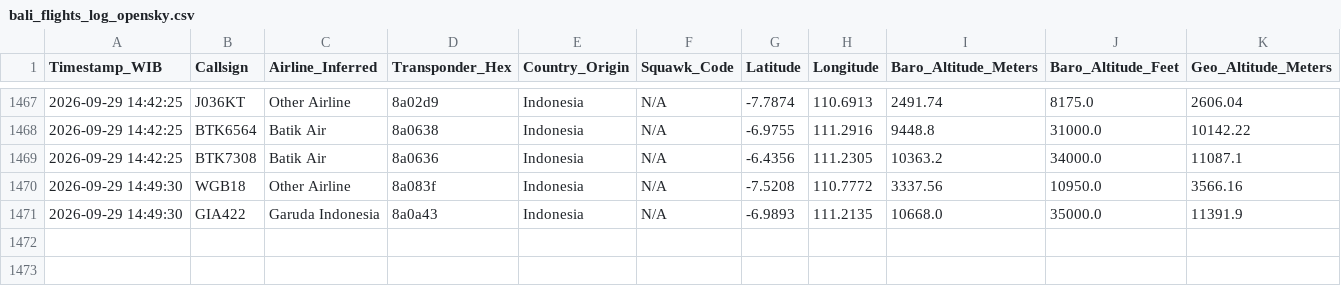
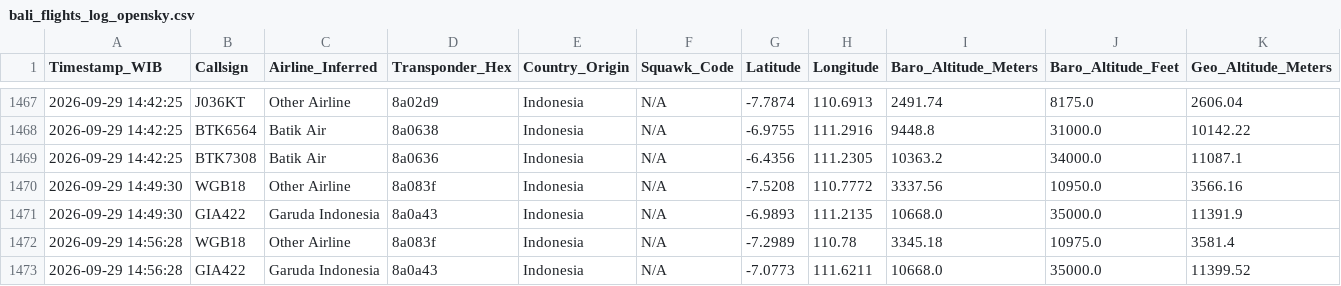
Before and after one commit to metta-kusuma/pekanbaru-air-quality, a CSV file: bali_flights_log_opensky.csv, drawn as a sheet; only a part is shown, gaps mark what is left out; rows hold the shown columns only; the diff names each change by its address in the sheet, - before the commit and + after, or states it on an @@ line.

```diff
--- a/bali_flights_log_opensky.csv
+++ b/bali_flights_log_opensky.csv
+row 1472: 2026-09-29 14:56:28 | WGB18 | Other Airline | 8a083f | Indonesia | N/A | -7.2989 | 110.78 | 3345.18 | 10975.0 | 3581.4
+row 1473: 2026-09-29 14:56:28 | GIA422 | Garuda Indonesia | 8a0a43 | Indonesia | N/A | -7.0773 | 111.6211 | 10668.0 | 35000.0 | 11399.52
```
Also changed, not shown: kalimantan_flights_log_opensky.csv, 1 other file.
